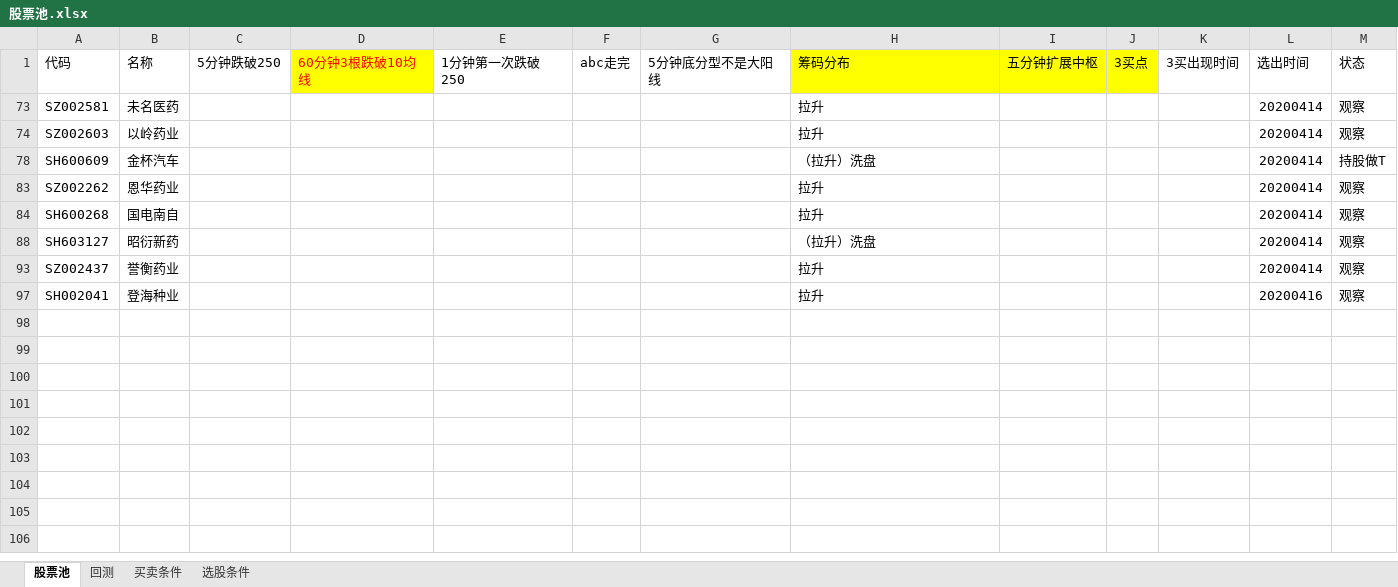
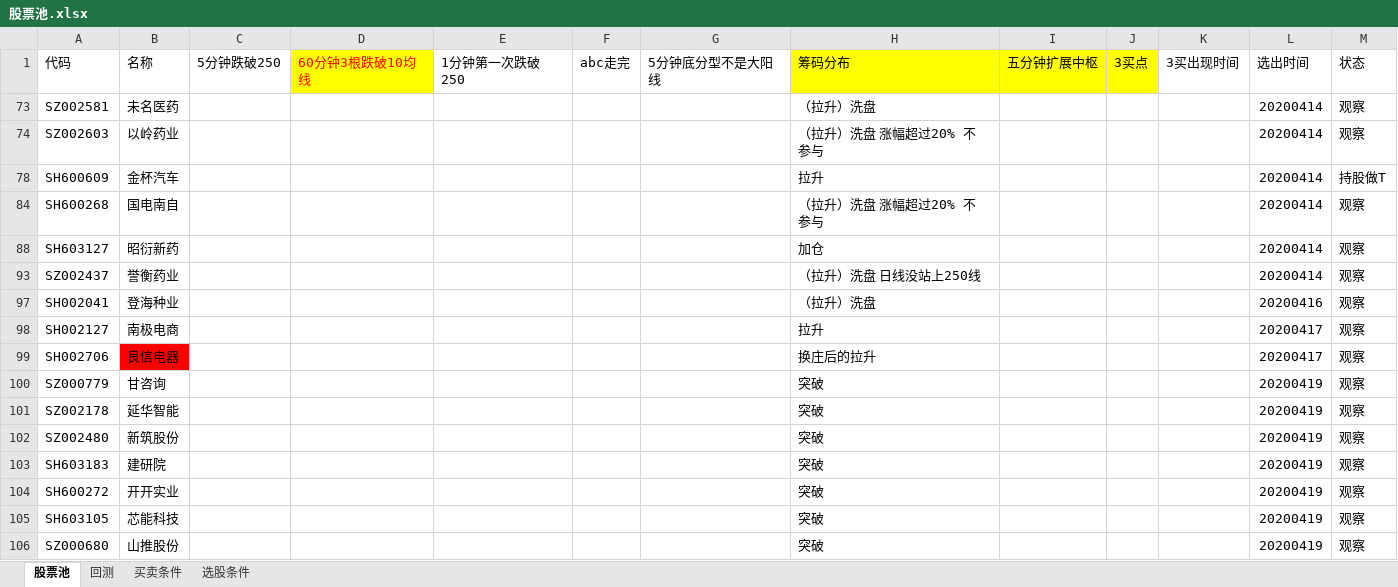
Before and after one commit to 1598155/FuGuiFacai, an Excel workbook: 股票池/股票池.xlsx, sheet 股票池, drawn as a sheet; values as stored, in another font and other column widths than the file's, no borders; removed rows and columns are numbered as before the commit, all else as after; the diff names each change by its address in the sheet, - before the commit and + after, or states it on an @@ line.

Commit message:
20200419

```diff
--- a/股票池/股票池.xlsx (sheet 股票池)
+++ b/股票池/股票池.xlsx (sheet 股票池)
-H73: 拉升
+H73: （拉升）洗盘
-H74: 拉升
+H74: （拉升）洗盘 涨幅超过20% 不参与
-H78: （拉升）洗盘
+H78: 拉升
-row 83: SZ002262 | 恩华药业 |  |  |  |  |  | 拉升 |  |  |  | 20200414 | 观察
-H84: 拉升
+H84: （拉升）洗盘 涨幅超过20% 不参与
-H88: （拉升）洗盘
+H88: 加仓
-H93: 拉升
+H93: （拉升）洗盘 日线没站上250线
-H97: 拉升
+H97: （拉升）洗盘
+row 98: SH002127 | 南极电商 |  |  |  |  |  | 拉升 |  |  |  | 20200417 | 观察
+row 99: SH002706 | 良信电器 |  |  |  |  |  | 换庄后的拉升 |  |  |  | 20200417 | 观察
+row 100: SZ000779 | 甘咨询 |  |  |  |  |  | 突破 |  |  |  | 20200419 | 观察
+row 101: SZ002178 | 延华智能 |  |  |  |  |  | 突破 |  |  |  | 20200419 | 观察
+row 102: SZ002480 | 新筑股份 |  |  |  |  |  | 突破 |  |  |  | 20200419 | 观察
+row 103: SH603183 | 建研院 |  |  |  |  |  | 突破 |  |  |  | 20200419 | 观察
+row 104: SH600272 | 开开实业 |  |  |  |  |  | 突破 |  |  |  | 20200419 | 观察
+row 105: SH603105 | 芯能科技 |  |  |  |  |  | 突破 |  |  |  | 20200419 | 观察
+row 106: SZ000680 | 山推股份 |  |  |  |  |  | 突破 |  |  |  | 20200419 | 观察
```
Also changed, not shown: sheet 回测, sheet 选股条件, hidden cells.
